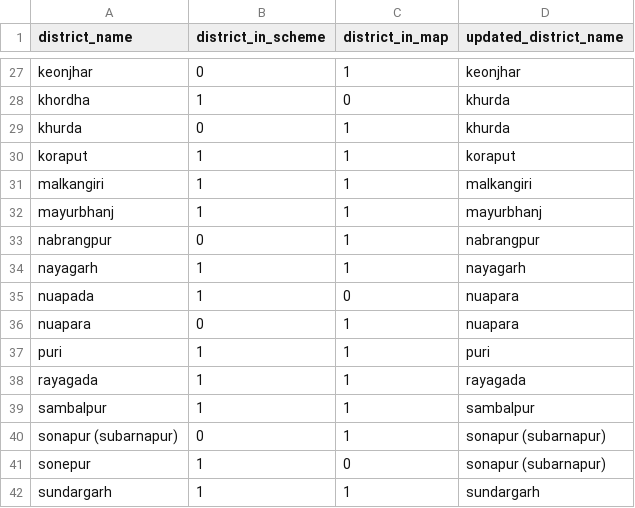
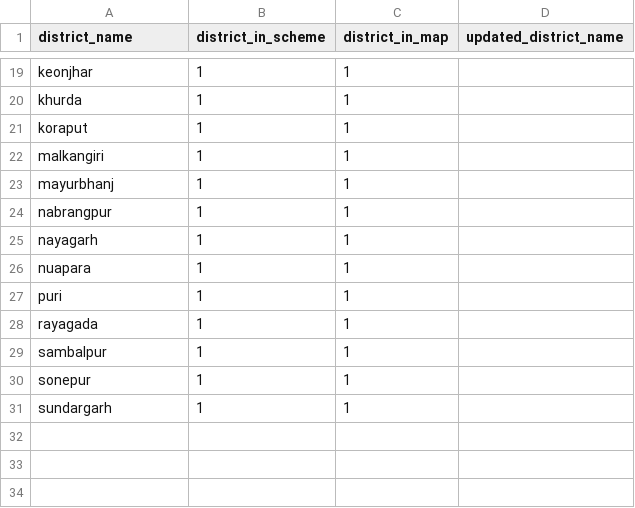
Before and after one commit to cbgaindia/obi-constituency-data-mapping, a CSV file: data/geography/raw/csv/2019-20/odisha-districts.csv, drawn as a sheet; only a part is shown, gaps mark what is left out; removed rows and columns are numbered as before the commit, all else as after; the diff covers the shown part only; the diff names each change by its address in the sheet, - before the commit and + after, or states it on an @@ line.

Commit message:
District check MNREGA 2019-20

```diff
--- a/data/geography/raw/csv/2019-20/odisha-districts.csv
+++ b/data/geography/raw/csv/2019-20/odisha-districts.csv
-B19 (district_in_scheme): 0
+B19 (district_in_scheme): 1
-D19 (updated_district_name): keonjhar
+D19 (updated_district_name): (empty)
-row 28: khordha | 1 | 0 | khurda
-B20 (district_in_scheme): 0
+B20 (district_in_scheme): 1
-D20 (updated_district_name): khurda
+D20 (updated_district_name): (empty)
-D21 (updated_district_name): koraput
+D21 (updated_district_name): (empty)
-D22 (updated_district_name): malkangiri
+D22 (updated_district_name): (empty)
-D23 (updated_district_name): mayurbhanj
+D23 (updated_district_name): (empty)
-B24 (district_in_scheme): 0
+B24 (district_in_scheme): 1
-D24 (updated_district_name): nabrangpur
+D24 (updated_district_name): (empty)
-D25 (updated_district_name): nayagarh
+D25 (updated_district_name): (empty)
-row 35: nuapada | 1 | 0 | nuapara
-B26 (district_in_scheme): 0
+B26 (district_in_scheme): 1
-D26 (updated_district_name): nuapara
+D26 (updated_district_name): (empty)
-D27 (updated_district_name): puri
+D27 (updated_district_name): (empty)
-D28 (updated_district_name): rayagada
+D28 (updated_district_name): (empty)
-D29 (updated_district_name): sambalpur
+D29 (updated_district_name): (empty)
-row 40: sonapur (subarnapur) | 0 | 1 | sonapur (subarnapur)
-C30 (district_in_map): 0
+C30 (district_in_map): 1
-D30 (updated_district_name): sonapur (subarnapur)
+D30 (updated_district_name): (empty)
-D31 (updated_district_name): sundargarh
+D31 (updated_district_name): (empty)
```
Also changed, not shown: 8 removed rows and 24 edited cells elsewhere in this file.
